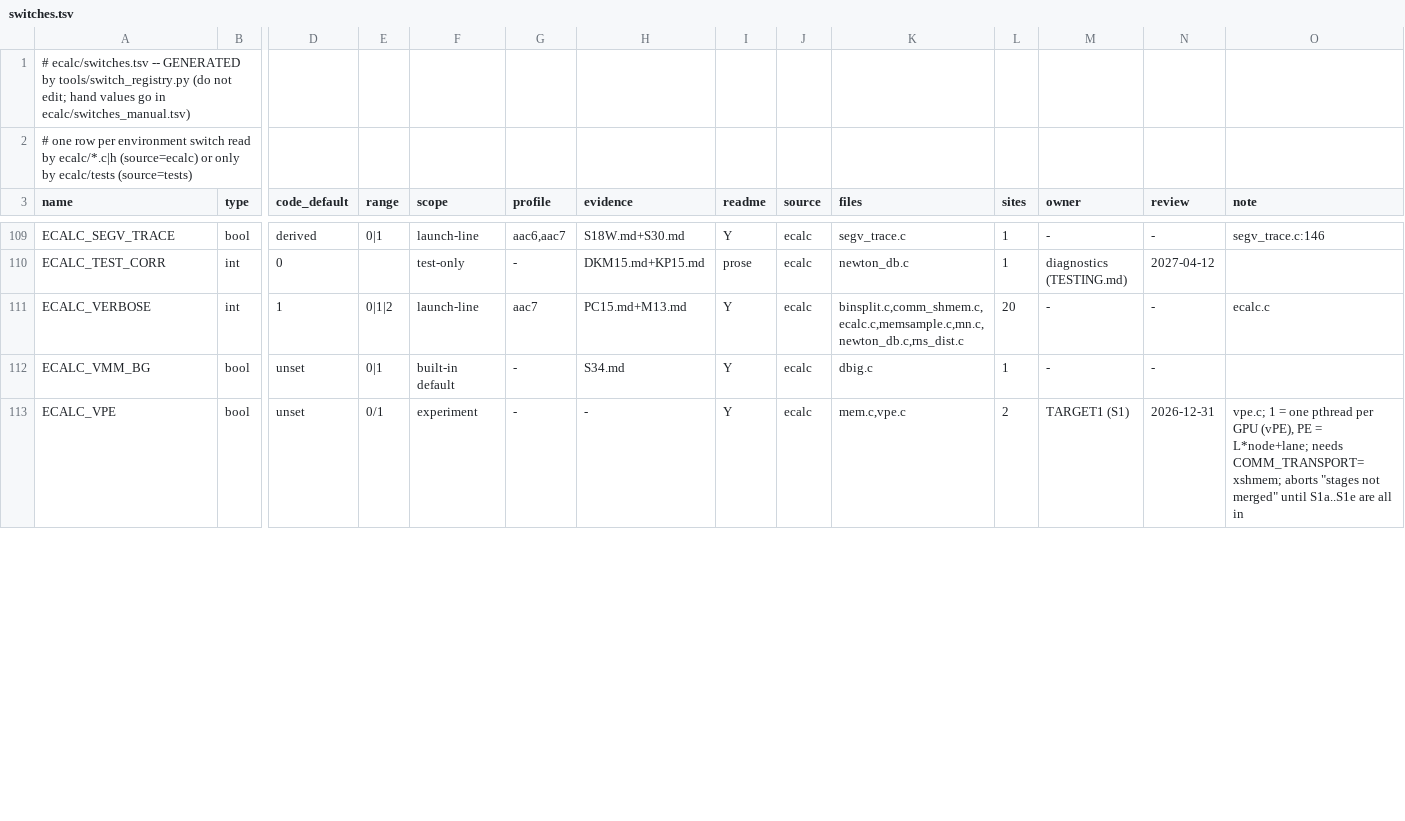
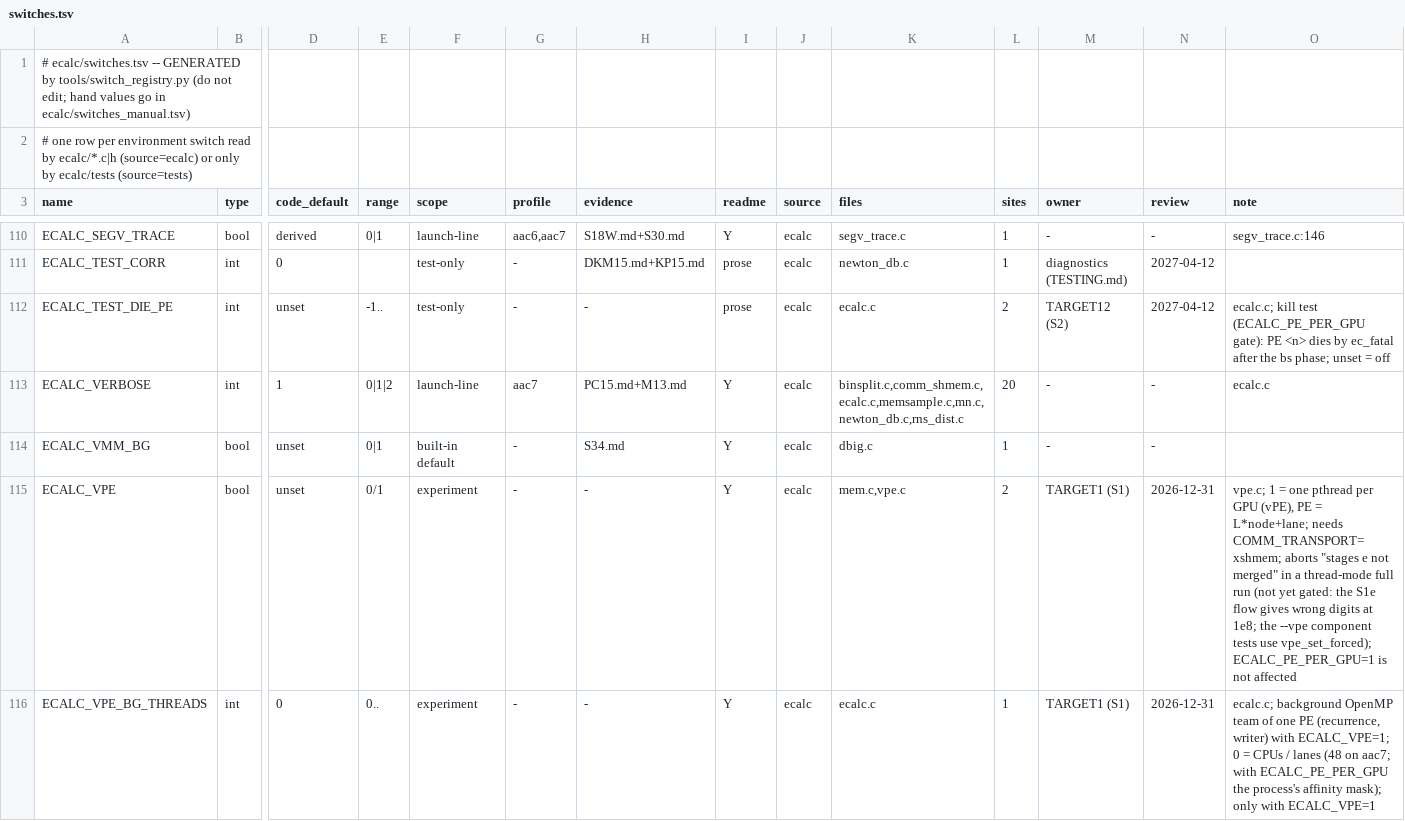
Before and after one commit to cecoppola/ntt, a TSV file: ecalc/switches.tsv, drawn as a sheet; only a part is shown, gaps mark what is left out; addresses are those after the commit; rows hold the shown columns only; the diff covers the shown part only; the diff names each change by its address in the sheet, - before the commit and + after, or states it on an @@ line.

```diff
--- a/ecalc/switches.tsv
+++ b/ecalc/switches.tsv
+row 112: ECALC_TEST_DIE_PE | int | unset | -1.. | test-only | - | - | prose | ecalc | ecalc.c | 2 | TARGET12 (S2) | 2027-04-12 | ecalc.c; kill test (ECALC_PE_PER_GPU gate): PE <n> dies by ec_fatal after the bs phase; unset = off
-O115 (note): …aborts "stages not merged" until S1a..S1e are all in
+O115 (note): …aborts "stages e not merged" in a thread-mode full run (not yet gated: the S1e flow gives wrong digits at 1e8; the --vpe component tests use vpe_set_forced); ECALC_PE_PER_GPU=1 is not affected
+row 116: ECALC_VPE_BG_THREADS | int | 0 | 0.. | experiment | - | - | Y | ecalc | ecalc.c | 1 | TARGET1 (S1) | 2026-12-31 | ecalc.c; background OpenMP team of one PE (recurrence, writer) with ECALC_VPE=1; 0 = CPUs / lanes (48 on aac7; with ECALC_PE_PER_GPU the process's affinity mask); only with ECALC_VPE=1
```
Also changed, not shown: 3 added rows and 20 edited cells elsewhere in this file, ecalc/switches_manual.tsv, ecalc/switches_review.tsv, 48 other files.
